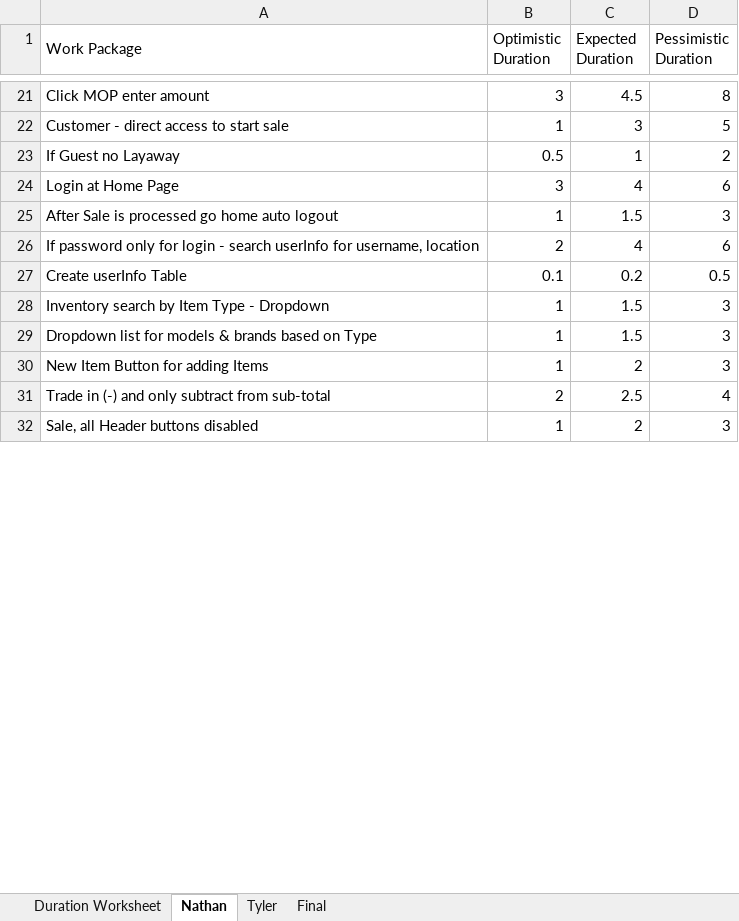
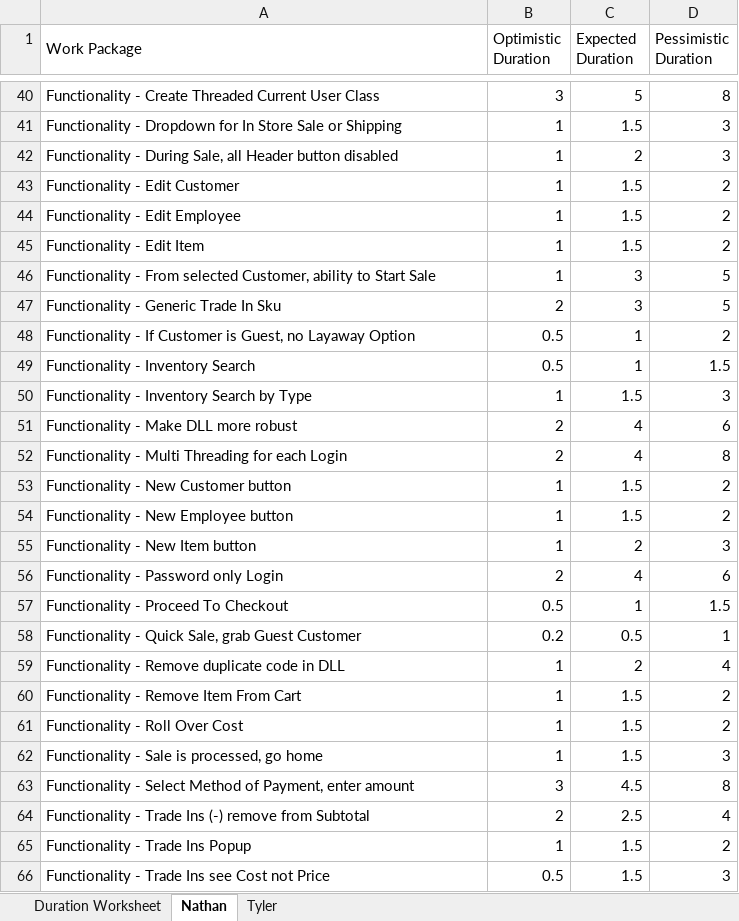
Before and after one commit to KrimsenKing/SweetShop, an Excel workbook: 02 - EstimatingWorkSheet_Nathan.xlsx, sheet Nathan, drawn as a sheet; only a part is shown, gaps mark what is left out; values as stored, in another font and other column widths than the file's, no cell formats; removed rows and columns are numbered as before the commit, all else as after; the diff covers the shown part only; the diff names each change by its address in the sheet, - before the commit and + after, or states it on an @@ line.

```diff
--- a/02 - EstimatingWorkSheet_Nathan.xlsx (sheet Nathan)
+++ b/02 - EstimatingWorkSheet_Nathan.xlsx (sheet Nathan)
-sheet tab: Final
-A40 (Work Package): Click MOP enter amount
+A40 (Work Package): Functionality - Create Threaded Current User Class
-C40 (Expected Duration): 4.5
+C40 (Expected Duration): 5
+row 41: Functionality - Dropdown for In Store Sale or Shipping | 1 | 1.5 | 3
+row 42: Functionality - During Sale, all Header button disabled | 1 | 2 | 3
+row 43: Functionality - Edit Customer | 1 | 1.5 | 2
+row 44: Functionality - Edit Employee | 1 | 1.5 | 2
+row 45: Functionality - Edit Item | 1 | 1.5 | 2
-A46 (Work Package): Customer - direct access to start sale
+A46 (Work Package): Functionality - From selected Customer, ability to Start Sale
+row 47: Functionality - Generic Trade In Sku | 2 | 3 | 5
-A48 (Work Package): If Guest no Layaway
+A48 (Work Package): Functionality - If Customer is Guest, no Layaway Option
-row 24: Login at Home Page | 3 | 4 | 6
+row 49: Functionality - Inventory Search | 0.5 | 1 | 1.5
-A50 (Work Package): After Sale is processed go home auto logout
+A50 (Work Package): Functionality - Inventory Search by Type
-A51 (Work Package): If password only for login - search userInfo for username, location
+A51 (Work Package): Functionality - Make DLL more robust
-row 27: Create userInfo Table | 0.1 | 0.2 | 0.5
+row 52: Functionality - Multi Threading for each Login | 2 | 4 | 8
-A53 (Work Package): Inventory search by Item Type - Dropdown
+A53 (Work Package): Functionality - New Customer button
-D53:D54 (Pessimistic Duration): 3
+D53:D54 (Pessimistic Duration): 2
-A54 (Work Package): Dropdown list for models & brands based on Type
+A54 (Work Package): Functionality - New Employee button
-A55 (Work Package): New Item Button for adding Items
+A55 (Work Package): Functionality - New Item button
+row 56: Functionality - Password only Login | 2 | 4 | 6
+row 57: Functionality - Proceed To Checkout | 0.5 | 1 | 1.5
+row 58: Functionality - Quick Sale, grab Guest Customer | 0.2 | 0.5 | 1
+row 59: Functionality - Remove duplicate code in DLL | 1 | 2 | 4
+row 60: Functionality - Remove Item From Cart | 1 | 1.5 | 2
+row 61: Functionality - Roll Over Cost | 1 | 1.5 | 2
+row 62: Functionality - Sale is processed, go home | 1 | 1.5 | 3
+row 63: Functionality - Select Method of Payment, enter amount | 3 | 4.5 | 8
-A64 (Work Package): Trade in (-) and only subtract from sub-total
+A64 (Work Package): Functionality - Trade Ins (-) remove from Subtotal
-row 32: Sale, all Header buttons disabled | 1 | 2 | 3
+row 65: Functionality - Trade Ins Popup | 1 | 1.5 | 2
+row 66: Functionality - Trade Ins see Cost not Price | 0.5 | 1.5 | 3
```
Also changed, not shown: 40 added rows, 9 removed rows and 40 edited cells elsewhere in this sheet, sheet Duration Worksheet, sheet Tyler, cell formats, formulas that keep their value, 1 other file.
